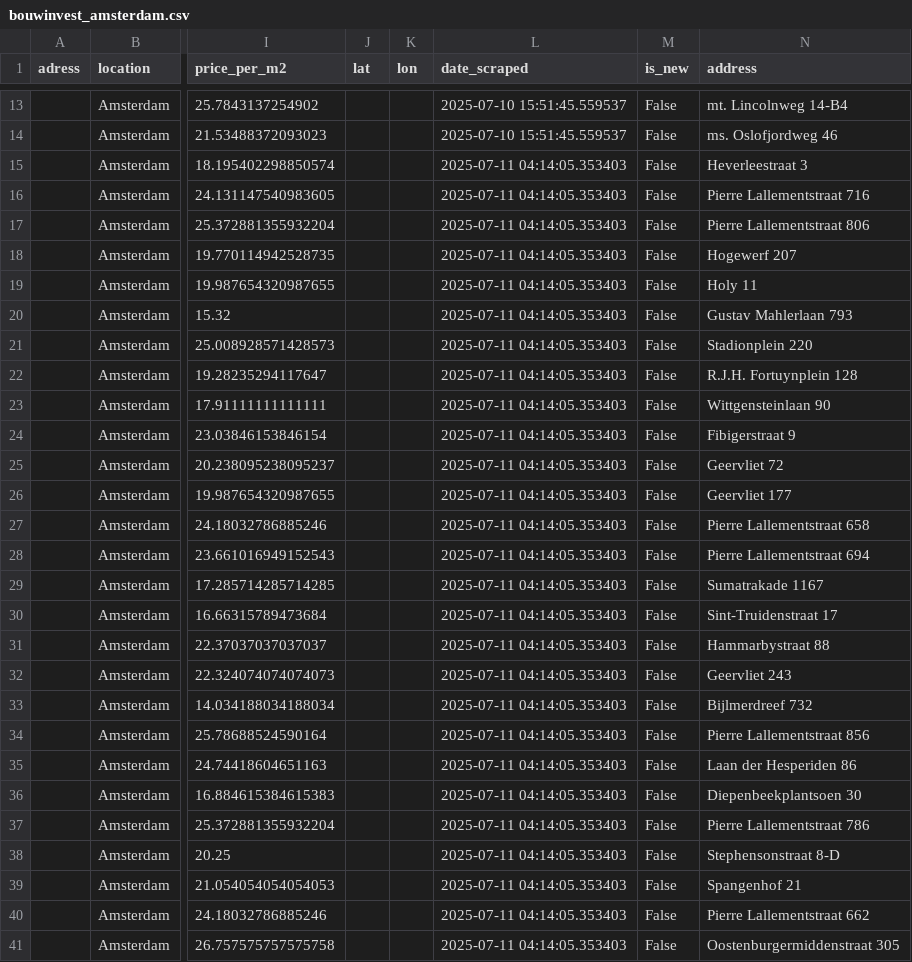
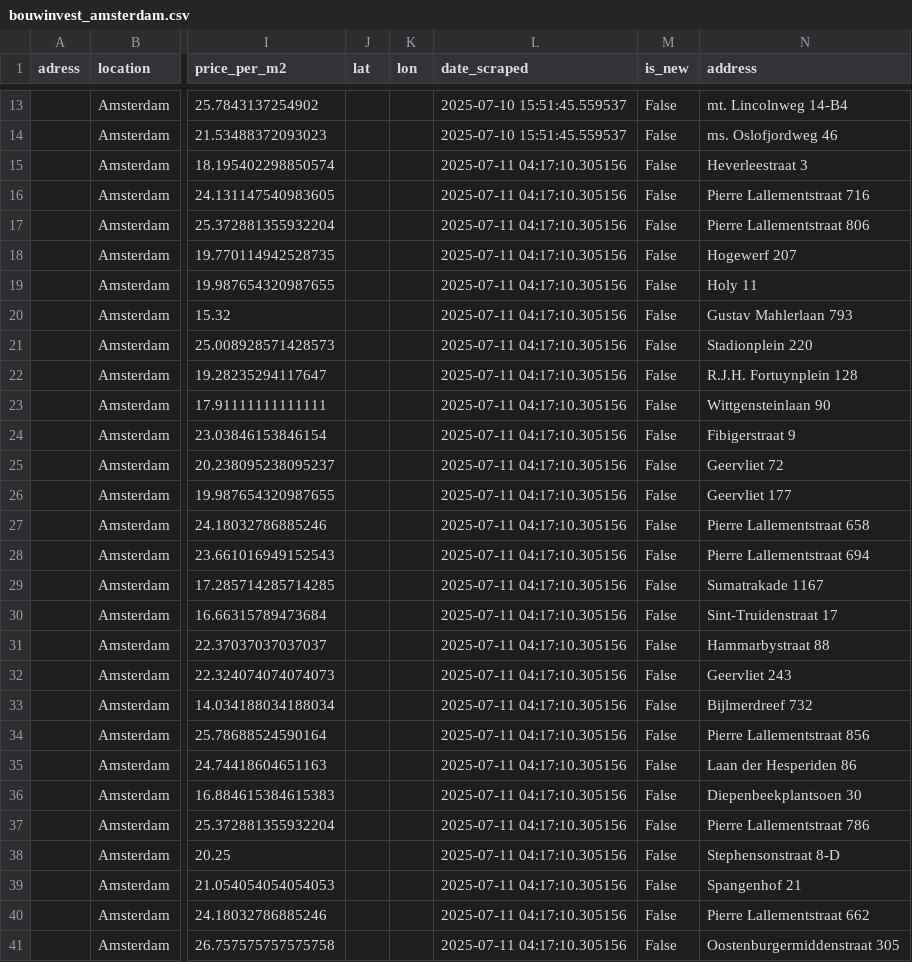
Before and after one commit to Lebramjames/housing-tool, a CSV file: data/huren/bouwinvest_amsterdam.csv, drawn as a sheet; only a part is shown, gaps mark what is left out; the diff covers the shown part only; the diff names each change by its address in the sheet, - before the commit and + after, or states it on an @@ line.

Commit message:
Update Amsterdam property data 2025-07-11

```diff
--- a/data/huren/bouwinvest_amsterdam.csv
+++ b/data/huren/bouwinvest_amsterdam.csv
-L15:L41 (date_scraped): 2025-07-11 04:14:05.353403
+L15:L41 (date_scraped): 2025-07-11 04:17:10.305156
```
Also changed, not shown: 23 edited cells elsewhere in this file, data/huren/ikwilhuren_amsterdam.csv, data/huren/properties_amsterdam.csv.
